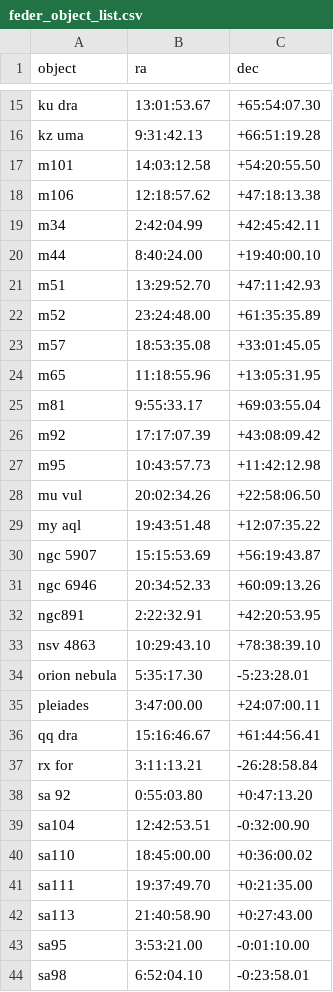
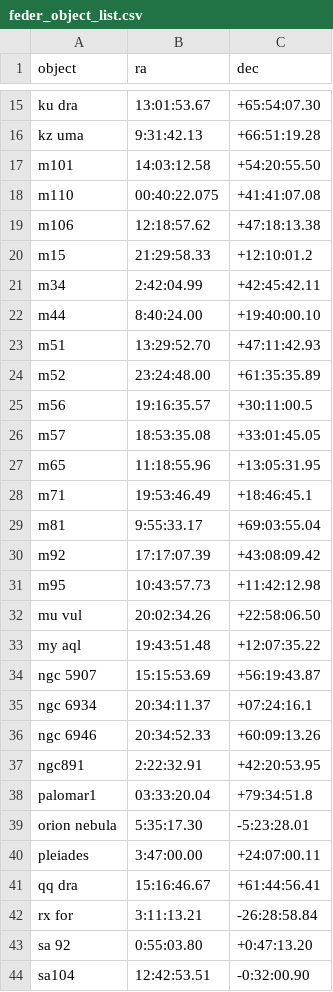
Before and after one commit to mwcraig/feder-object-list-OLD, a CSV file: feder_object_list.csv, drawn as a sheet; only a part is shown, gaps mark what is left out; the shorter side is filled out with more unchanged rows.

Commit message:
Update feder_object_list.csv

```diff
--- a/feder_object_list.csv
+++ b/feder_object_list.csv
@@ -17,3 +17,5 @@ kz uma,9:31:42.13,+66:51:19.28
 m101,14:03:12.58,+54:20:55.50
+m110,00:40:22.075,+41:41:07.08
 m106,12:18:57.62,+47:18:13.38
+m15,21:29:58.33,+12:10:01.2
 m34,2:42:04.99,+42:45:42.11
@@ -22,4 +24,6 @@ m51,13:29:52.70,+47:11:42.93
 m52,23:24:48.00,+61:35:35.89
+m56,19:16:35.57,+30:11:00.5
 m57,18:53:35.08,+33:01:45.05
 m65,11:18:55.96,+13:05:31.95
+m71,19:53:46.49,+18:46:45.1
 m81,9:55:33.17,+69:03:55.04
@@ -30,5 +34,6 @@ my aql,19:43:51.48,+12:07:35.22
 ngc 5907,15:15:53.69,+56:19:43.87
+ngc 6934,20:34:11.37,+07:24:16.1
 ngc 6946,20:34:52.33,+60:09:13.26
 ngc891,2:22:32.91,+42:20:53.95
-nsv 4863,10:29:43.10,+78:38:39.10
+palomar1,03:33:20.04,+79:34:51.8
 orion nebula,5:35:17.30,-5:23:28.01
```
